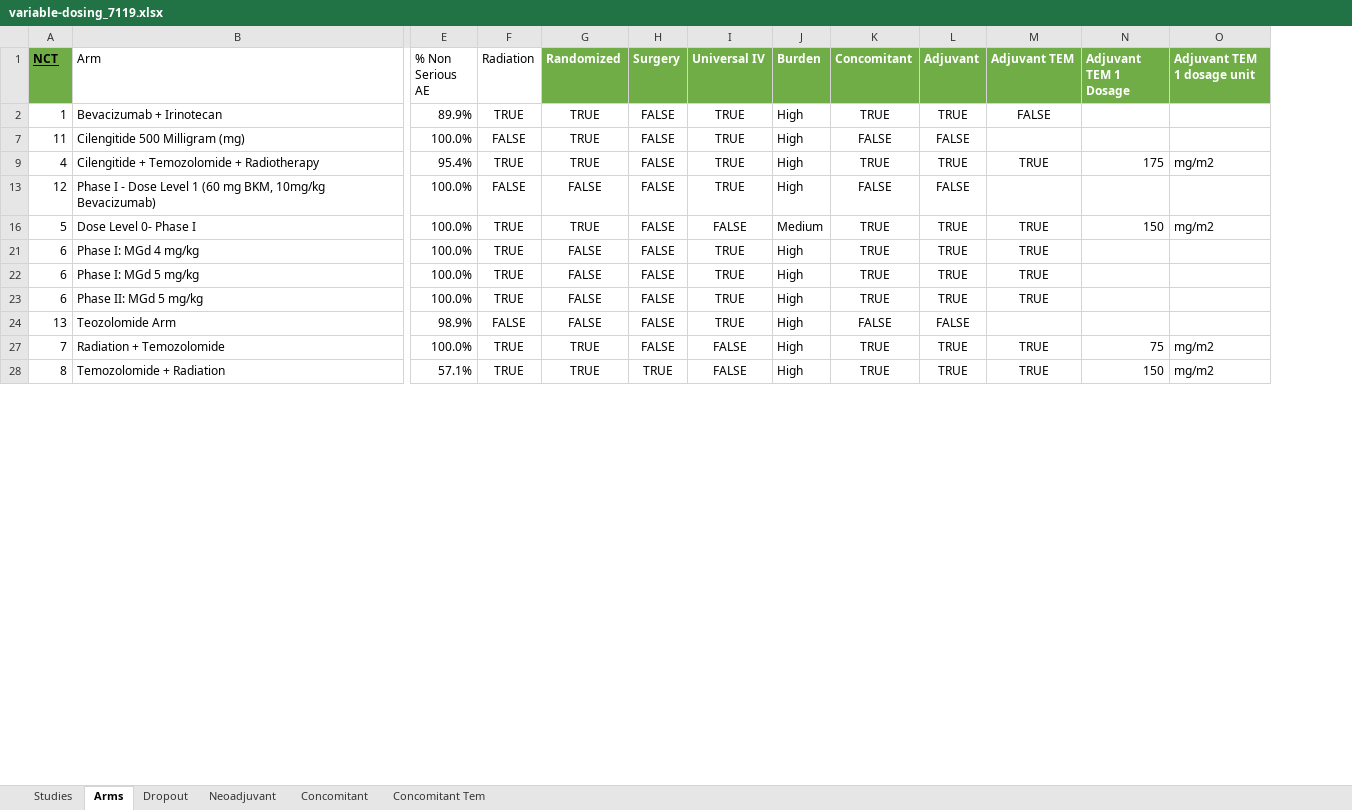
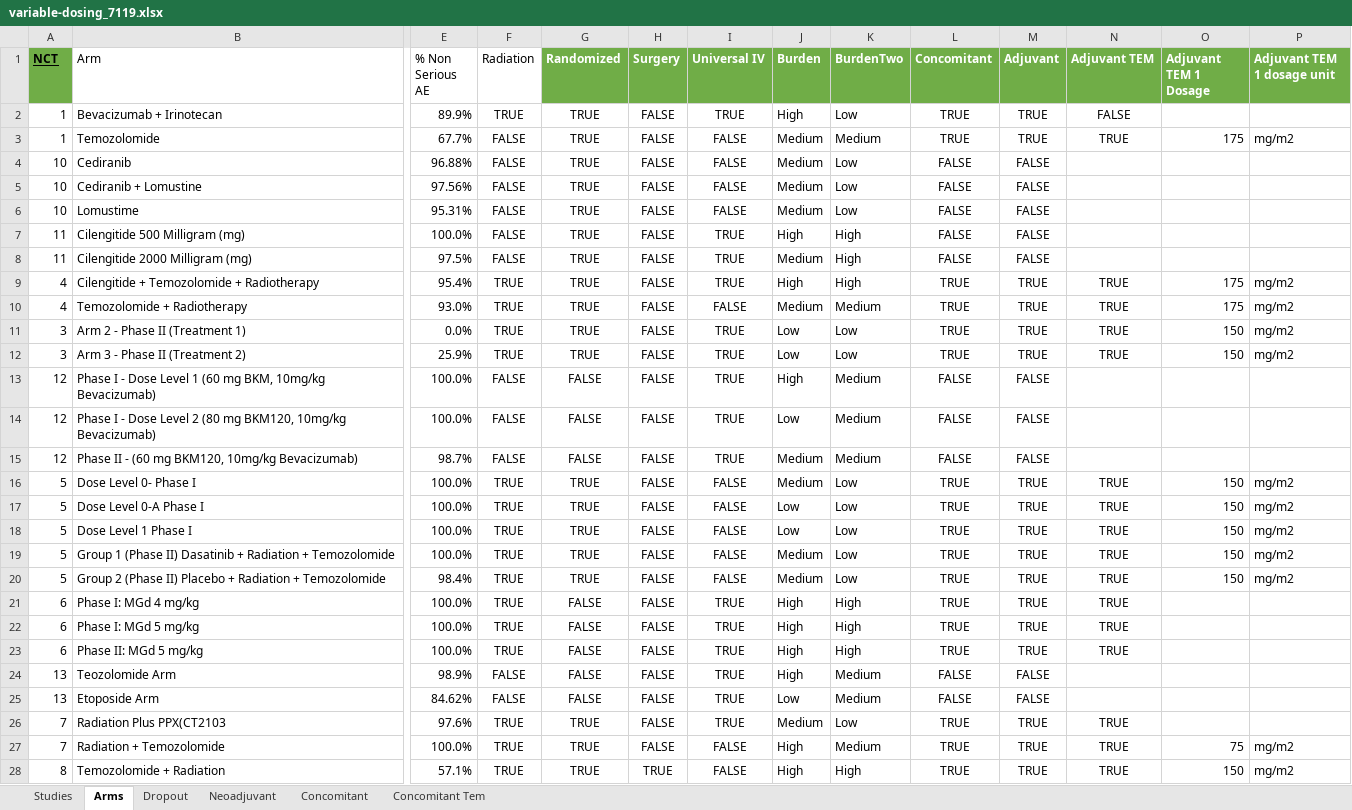
Before and after one commit to bae9/GBM, an Excel workbook: variable-dosing_7119.xlsx, sheet Arms, drawn as a sheet; only a part is shown, gaps mark what is left out; values as stored, in another font and other column widths than the file's, no borders; table styles not drawn; rows hold the shown columns only; the diff covers the shown part only; the diff names each change by its address in the sheet, - before the commit and + after, or states it on an @@ line.

Commit message:
Added Emily's 'Burden' Comparison

```diff
--- a/variable-dosing_7119.xlsx (sheet Arms)
+++ b/variable-dosing_7119.xlsx (sheet Arms)
+column K (BurdenTwo), row 2: Low; row 7: High; row 9: High; row 13: Medium; row 16: Low; rows 21-24: High | High | High | Medium; rows 27-28: Medium | High
+row 3: 1 | Temozolomide | 67.7% | FALSE | TRUE | FALSE | FALSE | Medium | Medium | TRUE | TRUE | TRUE | 175 | mg/m2
+row 4: 10 | Cediranib | 96.88% | FALSE | TRUE | FALSE | FALSE | Medium | Low | FALSE | FALSE
+row 5: 10 | Cediranib + Lomustine | 97.56% | FALSE | TRUE | FALSE | FALSE | Medium | Low | FALSE | FALSE
+row 6: 10 | Lomustime | 95.31% | FALSE | TRUE | FALSE | FALSE | Medium | Low | FALSE | FALSE
+row 8: 11 | Cilengitide 2000 Milligram (mg) | 97.5% | FALSE | TRUE | FALSE | TRUE | Medium | High | FALSE | FALSE
+row 10: 4 | Temozolomide + Radiotherapy | 93.0% | TRUE | TRUE | FALSE | FALSE | Medium | Medium | TRUE | TRUE | TRUE | 175 | mg/m2
+row 11: 3 | Arm 2 - Phase II (Treatment 1) | 0.0% | TRUE | TRUE | FALSE | TRUE | Low | Low | TRUE | TRUE | TRUE | 150 | mg/m2
+row 12: 3 | Arm 3 - Phase II (Treatment 2) | 25.9% | TRUE | TRUE | FALSE | TRUE | Low | Low | TRUE | TRUE | TRUE | 150 | mg/m2
+row 14: 12 | Phase I - Dose Level 2 (80 mg BKM120, 10mg/kg Bevacizumab) | 100.0% | FALSE | FALSE | FALSE | TRUE | Low | Medium | FALSE | FALSE
+row 15: 12 | Phase II - (60 mg BKM120, 10mg/kg Bevacizumab) | 98.7% | FALSE | FALSE | FALSE | TRUE | Medium | Medium | FALSE | FALSE
+row 17: 5 | Dose Level 0-A Phase I | 100.0% | TRUE | TRUE | FALSE | FALSE | Low | Low | TRUE | TRUE | TRUE | 150 | mg/m2
+row 18: 5 | Dose Level 1 Phase I | 100.0% | TRUE | TRUE | FALSE | FALSE | Low | Low | TRUE | TRUE | TRUE | 150 | mg/m2
+row 19: 5 | Group 1 (Phase II) Dasatinib + Radiation + Temozolomide | 100.0% | TRUE | TRUE | FALSE | FALSE | Medium | Low | TRUE | TRUE | TRUE | 150 | mg/m2
+row 20: 5 | Group 2 (Phase II) Placebo + Radiation + Temozolomide | 98.4% | TRUE | TRUE | FALSE | FALSE | Medium | Low | TRUE | TRUE | TRUE | 150 | mg/m2
+row 25: 13 | Etoposide Arm | 84.62% | FALSE | FALSE | FALSE | TRUE | Low | Medium | FALSE | FALSE
+row 26: 7 | Radiation Plus PPX(CT2103 | 97.6% | TRUE | TRUE | FALSE | TRUE | Medium | Low | TRUE | TRUE | TRUE
```
Also changed, not shown: 15 added rows elsewhere in this sheet, 1 other file.
